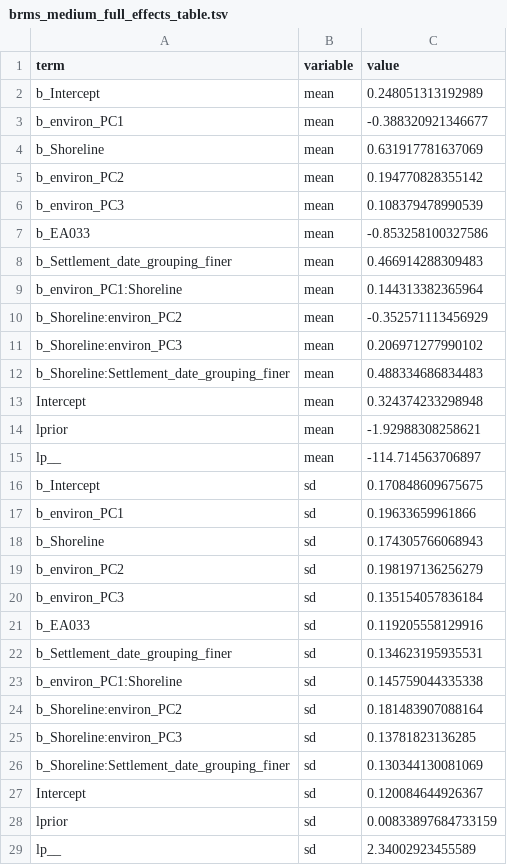
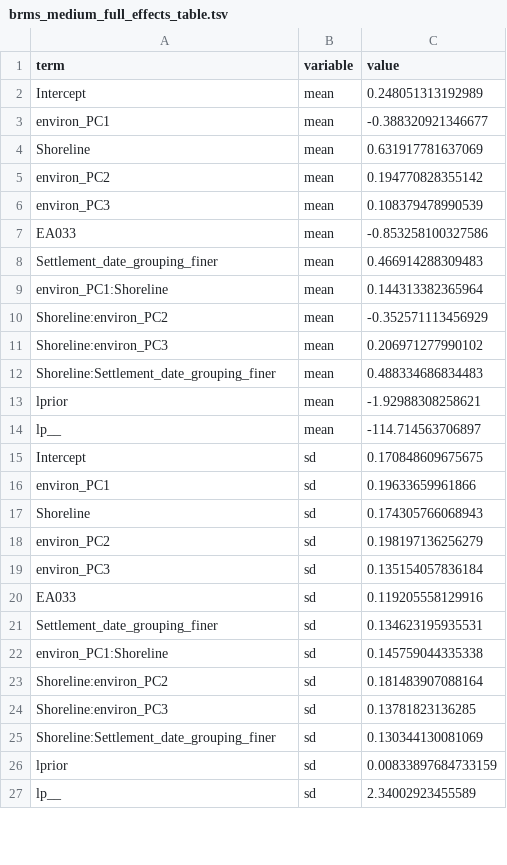
Before and after one commit to HedvigS/predicting_number_lgs_in_remote_oceania, a TSV file: code/output/results/brms_medium_full_effects_table.tsv, drawn as a sheet; only a part is shown; the diff covers the shown part only.

```diff
--- a/code/output/results/brms_medium_full_effects_table.tsv
+++ b/code/output/results/brms_medium_full_effects_table.tsv
@@ -1,28 +1,26 @@
 term	variable	value
-b_Intercept	mean	0.248051313192989
-b_environ_PC1	mean	-0.388320921346677
-b_Shoreline	mean	0.631917781637069
-b_environ_PC2	mean	0.194770828355142
-b_environ_PC3	mean	0.108379478990539
-b_EA033	mean	-0.853258100327586
-b_Settlement_date_grouping_finer	mean	0.466914288309483
-b_environ_PC1:Shoreline	mean	0.144313382365964
-b_Shoreline:environ_PC2	mean	-0.352571113456929
-b_Shoreline:environ_PC3	mean	0.206971277990102
-b_Shoreline:Settlement_date_grouping_finer	mean	0.488334686834483
-Intercept	mean	0.324374233298948
+Intercept	mean	0.248051313192989
+environ_PC1	mean	-0.388320921346677
+Shoreline	mean	0.631917781637069
+environ_PC2	mean	0.194770828355142
+environ_PC3	mean	0.108379478990539
+EA033	mean	-0.853258100327586
+Settlement_date_grouping_finer	mean	0.466914288309483
+environ_PC1:Shoreline	mean	0.144313382365964
+Shoreline:environ_PC2	mean	-0.352571113456929
+Shoreline:environ_PC3	mean	0.206971277990102
+Shoreline:Settlement_date_grouping_finer	mean	0.488334686834483
 lprior	mean	-1.92988308258621
 lp__	mean	-114.714563706897
-b_Intercept	sd	0.170848609675675
-b_environ_PC1	sd	0.19633659961866
-b_Shoreline	sd	0.174305766068943
-b_environ_PC2	sd	0.198197136256279
-b_environ_PC3	sd	0.135154057836184
-b_EA033	sd	0.119205558129916
-b_Settlement_date_grouping_finer	sd	0.134623195935531
-b_environ_PC1:Shoreline	sd	0.145759044335338
-b_Shoreline:environ_PC2	sd	0.181483907088164
-b_Shoreline:environ_PC3	sd	0.13781823136285
-b_Shoreline:Settlement_date_grouping_finer	sd	0.130344130081069
-Intercept	sd	0.120084644926367
+Intercept	sd	0.170848609675675
+environ_PC1	sd	0.19633659961866
+Shoreline	sd	0.174305766068943
+environ_PC2	sd	0.198197136256279
+environ_PC3	sd	0.135154057836184
+EA033	sd	0.119205558129916
+Settlement_date_grouping_finer	sd	0.134623195935531
+environ_PC1:Shoreline	sd	0.145759044335338
+Shoreline:environ_PC2	sd	0.181483907088164
+Shoreline:environ_PC3	sd	0.13781823136285
+Shoreline:Settlement_date_grouping_finer	sd	0.130344130081069
 lprior	sd	0.00833897684733159
```
Also changed, not shown: 10 added rows, 13 removed rows and 25 edited cells elsewhere in this file, code/output/results/brms_SBZR_full_effects_table.tsv, code/output/results/brms_SBZR_predict_table.tsv, 8 other files.
